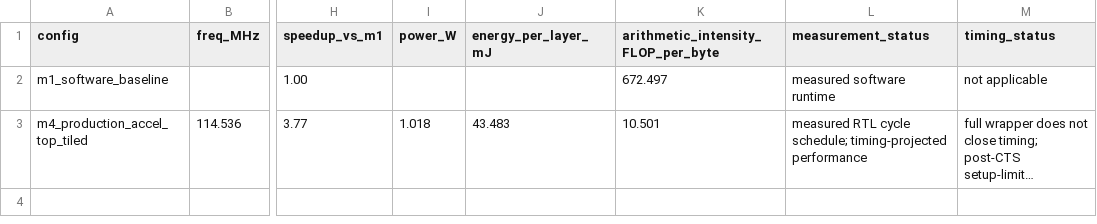
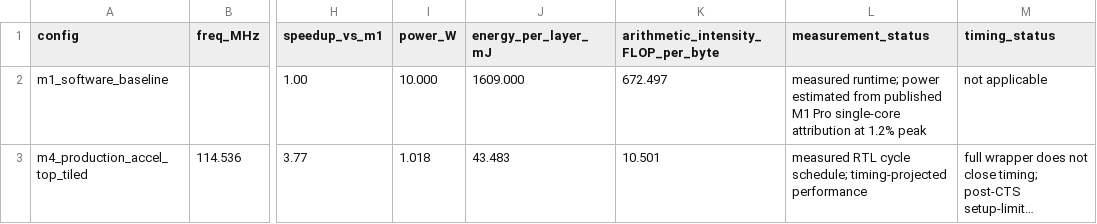
Before and after one commit to kayhyn/ece510, a CSV file: project/m4/bench/benchmark_data.csv, drawn as a sheet; only a part is shown, gaps mark what is left out; long unchanged cells end in …; the diff names each change by its address in the sheet, - before the commit and + after, or states it on an @@ line.

Commit message:
m4: add bracketed energy comparison vs M1 Pro baseline
The Energy comparison checklist item was previously one-sided: it
reported the chiplet's 43.5 mJ/layer estimate but declined the
software-side comparison because the M1 Pro CPU power was not measured.
This commit adds the comparison side using published M1 Pro power
figures, with both an upper bound and a more realistic single-core
attribution.

Brackets:
- Upper bound: 30 W package power under sustained multi-core CPU load
  (AnandTech M1 Pro analysis, October 2021; Apple M1 Pro performance/
  watt positioning). 30 W x 160.9 ms = 4,827 mJ -> ~111x energy ratio.
- Realistic: 10 W single-core attribution for NumPy single-threaded at
  1.2% of peak FLOP/s. 10 W x 160.9 ms = 1,609 mJ -> ~37x energy ratio.

Neither value is measured wall-plug energy; both are arithmetic
estimates from published CPU power figures combined with the measured
M1 runtime and the post-CTS HW power estimate. The HW side retains the
existing caveats (default switching activity, pre-detailed-route,
analyzed at 6.0 ns rather than the slower projected frequency).

Files updated:
- bench/benchmark.md: new "Comparison to M1 Pro software baseline"
  subsection with full methodology and both brackets.
- report/design_justification.md (Section 8): compact comparison
  statement with both ratios.
- bench/benchmark_data.csv: M1 row now carries the realistic 10 W and
  1,609 mJ values, with measurement_status noting they are estimated.
- bench/raw_measurements.csv: adds the upper-bound 30 W published figure,
  the realistic 10 W single-core attribution, and both derived energies
  with citations.
- report/design_justification.pdf: regenerated. Word count 2,344 (within
  the 2,000-5,000 floor).

```diff
--- a/project/m4/bench/benchmark_data.csv
+++ b/project/m4/bench/benchmark_data.csv
-I2 (power_W): (empty)
+I2 (power_W): 10.000
-J2 (energy_per_layer_mJ): (empty)
+J2 (energy_per_layer_mJ): 1609.000
-L2 (measurement_status): measured software runtime
+L2 (measurement_status): measured runtime; power estimated from published M1 Pro single-core attribution at 1.2% peak
```
Also changed, not shown: project/m4/bench/raw_measurements.csv, 3 other files.
